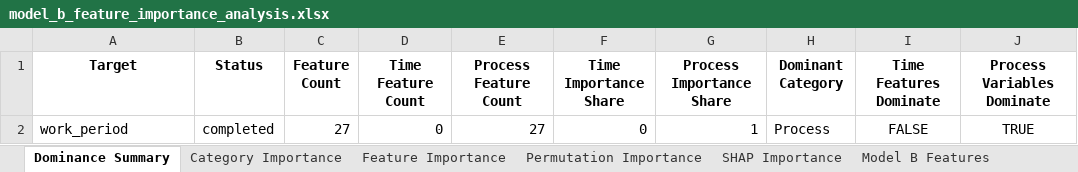
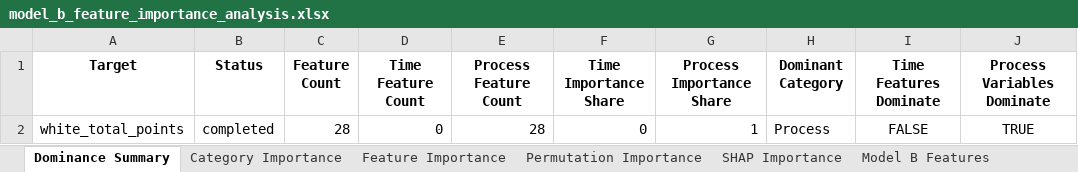
Before and after one commit to puraminy/zeinab, an Excel workbook: NN/reports/model_b_feature_importance_analysis.xlsx, sheet Dominance Summary, drawn as a sheet; values as stored, in another font and other column widths than the file's, no borders; the diff names each change by its address in the sheet, - before the commit and + after, or states it on an @@ line.

```diff
--- a/NN/reports/model_b_feature_importance_analysis.xlsx (sheet Dominance Summary)
+++ b/NN/reports/model_b_feature_importance_analysis.xlsx (sheet Dominance Summary)
-A2 (Target): work_period
+A2 (Target): white_total_points
-C2 (Feature Count): 27
+C2 (Feature Count): 28
-E2 (Process Feature Count): 27
+E2 (Process Feature Count): 28
```
Also changed, not shown: sheet Permutation Importance, sheet Feature Importance, sheet SHAP Importance, sheet Category Importance, sheet Model B Features, NN/reports/feature_importance_white_total_points.xlsx, NN/reports/leakage_report.xlsx, 4 other files.
